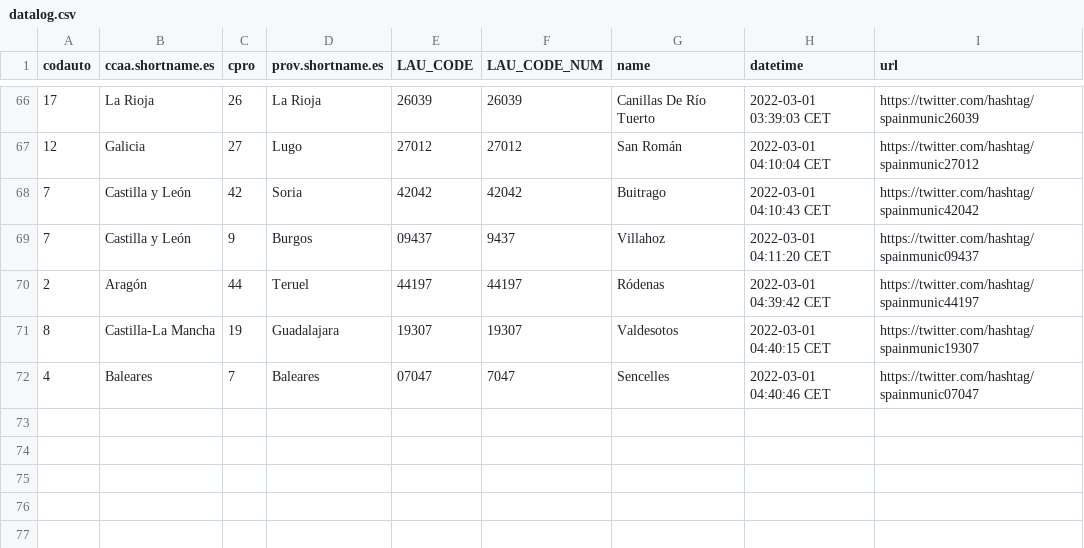
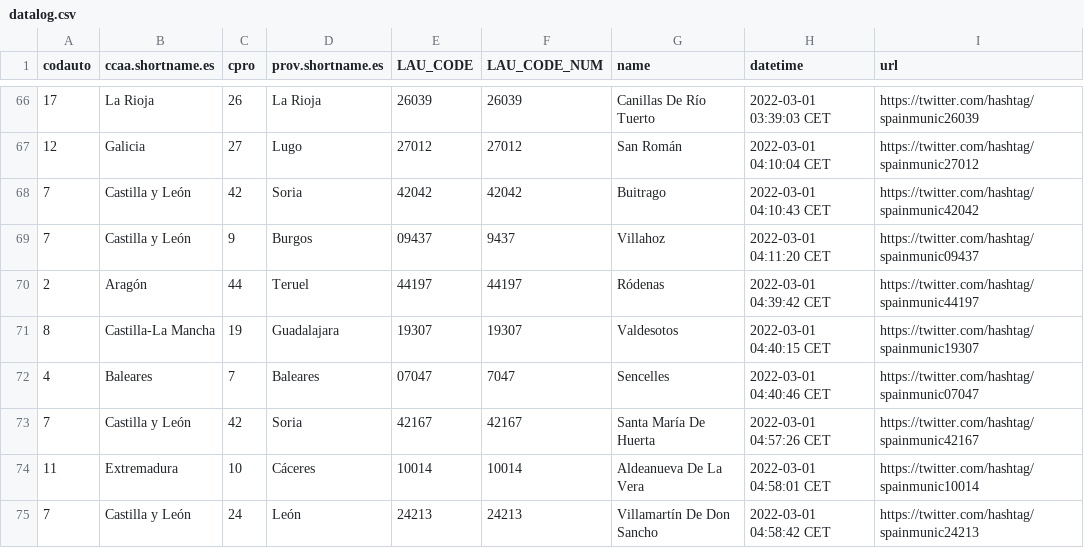
Before and after one commit to dieghernan/spain-munic-bot, a CSV file: assets/datalog.csv, drawn as a sheet; only a part is shown, gaps mark what is left out.

```diff
--- a/assets/datalog.csv
+++ b/assets/datalog.csv
@@ -72 +72,4 @@ codauto,ccaa.shortname.es,cpro,prov.shortname.es,LAU_CODE,LAU_CODE_NUM,name,date
 4,Baleares,7,Baleares,07047,7047,Sencelles,2022-03-01 04:40:46 CET,https://twitter.com/hashtag/spainmunic07047
+7,Castilla y León,42,Soria,42167,42167,Santa María De Huerta,2022-03-01 04:57:26 CET,https://twitter.com/hashtag/spainmunic42167
+11,Extremadura,10,Cáceres,10014,10014,Aldeanueva De La Vera,2022-03-01 04:58:01 CET,https://twitter.com/hashtag/spainmunic10014
+7,Castilla y León,24,León,24213,24213,Villamartín De Don Sancho,2022-03-01 04:58:42 CET,https://twitter.com/hashtag/spainmunic24213
```
Also changed, not shown: 2 other files.
